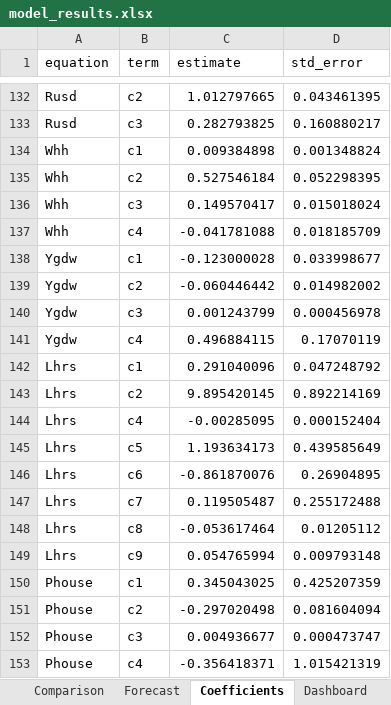
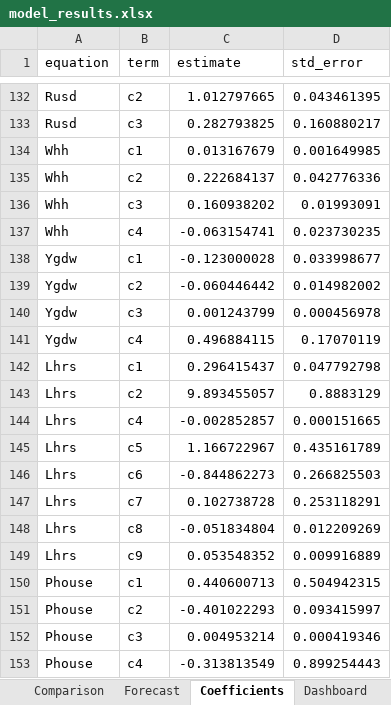
Before and after one commit to rquekett-deloitte/SEM, an Excel workbook: outputs/model_results.xlsx, sheet Coefficients, drawn as a sheet; only a part is shown, gaps mark what is left out; values as stored, in another font and other column widths than the file's, no borders; table styles not drawn; the diff covers the shown part only; the diff names each change by its address in the sheet, - before the commit and + after, or states it on an @@ line.

```diff
--- a/outputs/model_results.xlsx (sheet Coefficients)
+++ b/outputs/model_results.xlsx (sheet Coefficients)
-C134 (estimate): 0.009384898
+C134 (estimate): 0.013167679
-D134 (std_error): 0.001348824
+D134 (std_error): 0.001649985
-C135 (estimate): 0.527546184
+C135 (estimate): 0.222684137
-D135 (std_error): 0.052298395
+D135 (std_error): 0.042776336
-C136 (estimate): 0.149570417
+C136 (estimate): 0.160938202
-D136 (std_error): 0.015018024
+D136 (std_error): 0.01993091
-C137 (estimate): -0.041781088
+C137 (estimate): -0.063154741
-D137 (std_error): 0.018185709
+D137 (std_error): 0.023730235
-C142 (estimate): 0.291040096
+C142 (estimate): 0.296415437
-D142 (std_error): 0.047248792
+D142 (std_error): 0.047792798
-C143 (estimate): 9.895420145
+C143 (estimate): 9.893455057
-D143 (std_error): 0.892214169
+D143 (std_error): 0.8883129
-C144 (estimate): -0.00285095
+C144 (estimate): -0.002852857
-D144 (std_error): 0.000152404
+D144 (std_error): 0.000151665
-C145 (estimate): 1.193634173
+C145 (estimate): 1.166722967
-D145 (std_error): 0.439585649
+D145 (std_error): 0.435161789
-C146 (estimate): -0.861870076
+C146 (estimate): -0.844862273
-D146 (std_error): 0.26904895
+D146 (std_error): 0.266825503
-C147 (estimate): 0.119505487
+C147 (estimate): 0.102738728
-D147 (std_error): 0.255172488
+D147 (std_error): 0.253118291
-C148 (estimate): -0.053617464
+C148 (estimate): -0.051834804
-D148 (std_error): 0.01205112
+D148 (std_error): 0.012209269
-C149 (estimate): 0.054765994
+C149 (estimate): 0.053548352
-D149 (std_error): 0.009793148
+D149 (std_error): 0.009916889
-C150 (estimate): 0.345043025
+C150 (estimate): 0.440600713
-D150 (std_error): 0.425207359
+D150 (std_error): 0.504942315
-C151 (estimate): -0.297020498
+C151 (estimate): -0.401022293
-D151 (std_error): 0.081604094
+D151 (std_error): 0.093415997
-C152 (estimate): 0.004936677
+C152 (estimate): 0.004953214
-D152 (std_error): 0.000473747
+D152 (std_error): 0.000419346
-C153 (estimate): -0.356418371
+C153 (estimate): -0.313813549
-D153 (std_error): 1.015421319
+D153 (std_error): 0.899254443
```
Also changed, not shown: 58 edited cells elsewhere in this sheet, sheet Comparison, sheet Forecast, sheet Dashboard, charts or pictures, 12 other files.
